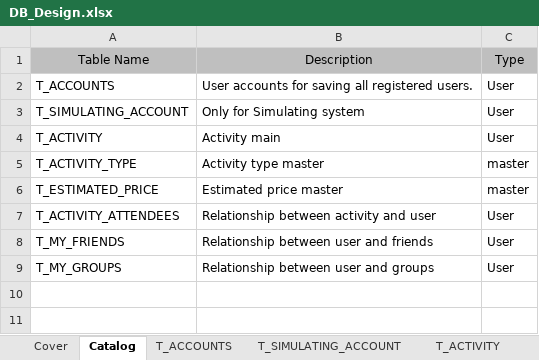
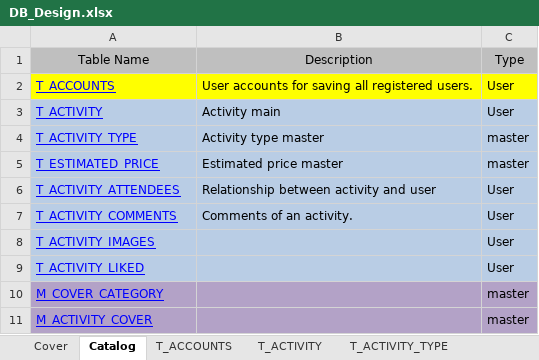
Before and after one commit to MichelleHSM/InboDoc, an Excel workbook: DB_Design.xlsx, sheet Catalog, drawn as a sheet; values as stored, in another font and other column widths than the file's, no borders; removed rows and columns are numbered as before the commit, all else as after; the diff names each change by its address in the sheet, - before the commit and + after, or states it on an @@ line.

```diff
--- a/DB_Design.xlsx (sheet Catalog)
+++ b/DB_Design.xlsx (sheet Catalog)
-sheet tab: T_SIMULATING_ACCOUNT
@@ A2 underline: off → on, text colour: black → #0000FF @@
-A2:C2 fill: none
+A2:C2 fill: #FFFF00
-row 3: T_SIMULATING_ACCOUNT | Only for Simulating system | User
-A3:C6 fill: none
+A3:C6 fill: #B9CDE5
@@ A3:A6 underline: off → on, text colour: black → #0000FF @@
-row 8: T_MY_FRIENDS | Relationship between user and friends | User
-row 9: T_MY_GROUPS | Relationship between user and groups | User
+row 7: T_ACTIVITY_COMMENTS | Comments of an activity. | User
+row 8: T_ACTIVITY_IMAGES |  | User
+row 9: T_ACTIVITY_LIKED |  | User
+row 10: M_COVER_CATEGORY |  | master
+row 11: M_ACTIVITY_COVER |  | master
```
Also changed, not shown: sheet T_ACTIVITY, sheet T_ACCOUNTS, sheet T_ACTIVITY_ATTENDEES, sheet T_ESTIMATED_PRICE, sheet T_ACTIVITY_TYPE, other sheet tabs.
